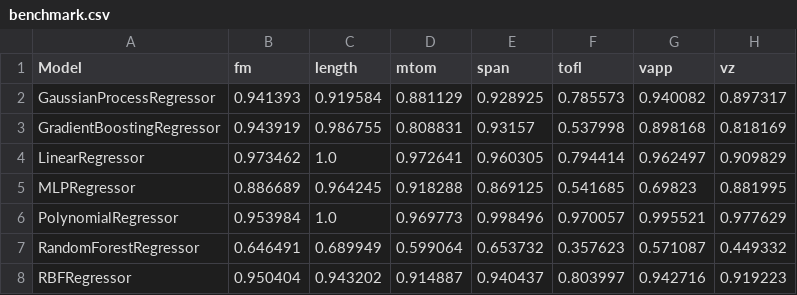
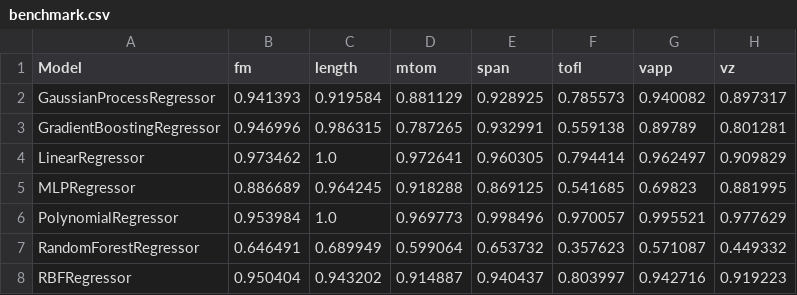
Before and after one commit to AlexandreDemarquet/projet_metamodelisation, a CSV file: results_pb1_usecase2/benchmark.csv, drawn as a sheet.

```diff
--- a/results_pb1_usecase2/benchmark.csv
+++ b/results_pb1_usecase2/benchmark.csv
@@ -2,3 +2,3 @@ Model,fm,length,mtom,span,tofl,vapp,vz
 GaussianProcessRegressor,0.941393,0.919584,0.881129,0.928925,0.785573,0.940082,0.897317
-GradientBoostingRegressor,0.943919,0.986755,0.808831,0.93157,0.537998,0.898168,0.818169
+GradientBoostingRegressor,0.946996,0.986315,0.787265,0.932991,0.559138,0.89789,0.801281
 LinearRegressor,0.973462,1.0,0.972641,0.960305,0.794414,0.962497,0.909829
```
Also changed, not shown: 1 other file.
